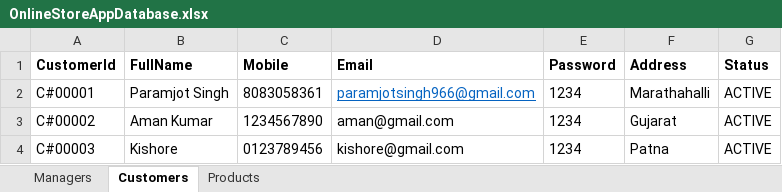
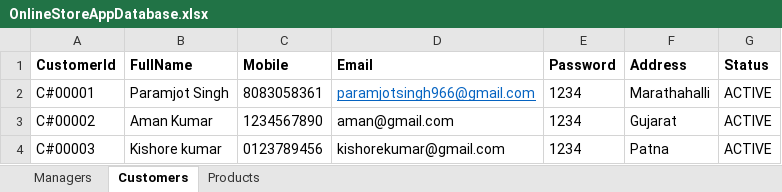
Before and after one commit to LuckySingh1234/OnlineStoreAppBackendAPI, an Excel workbook: data/OnlineStoreAppDatabase.xlsx, sheet Customers, drawn as a sheet; values as stored, in another font and other column widths than the file's, no borders; the diff names each change by its address in the sheet, - before the commit and + after, or states it on an @@ line.

Commit message:
Added API for edit customer

```diff
--- a/data/OnlineStoreAppDatabase.xlsx (sheet Customers)
+++ b/data/OnlineStoreAppDatabase.xlsx (sheet Customers)
-B4 (FullName): Kishore
+B4 (FullName): Kishore kumar
-D4 (Email): kishore@gmail.com
+D4 (Email): kishorekumar@gmail.com
```
Also changed, not shown: 2 other files.
